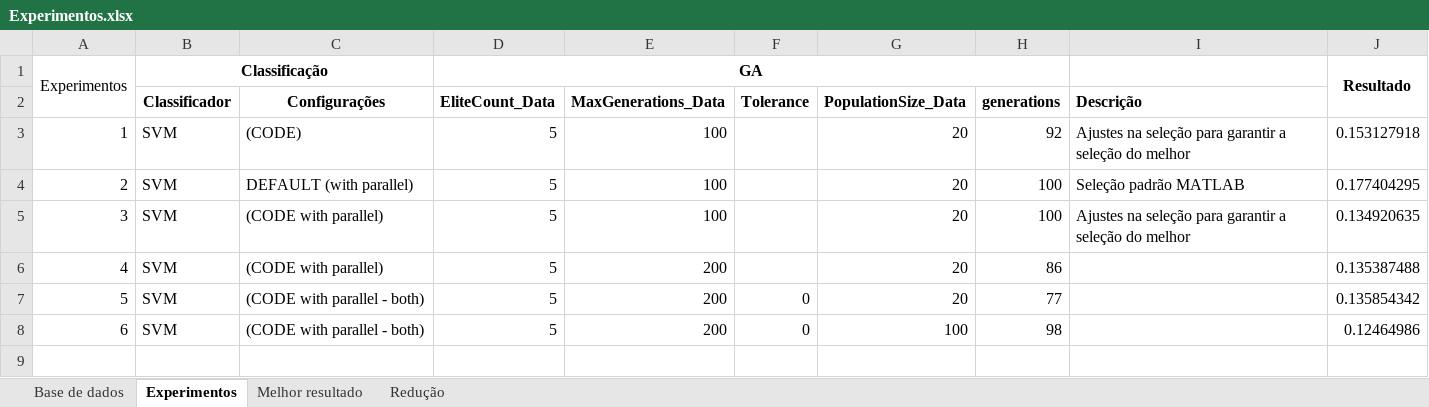
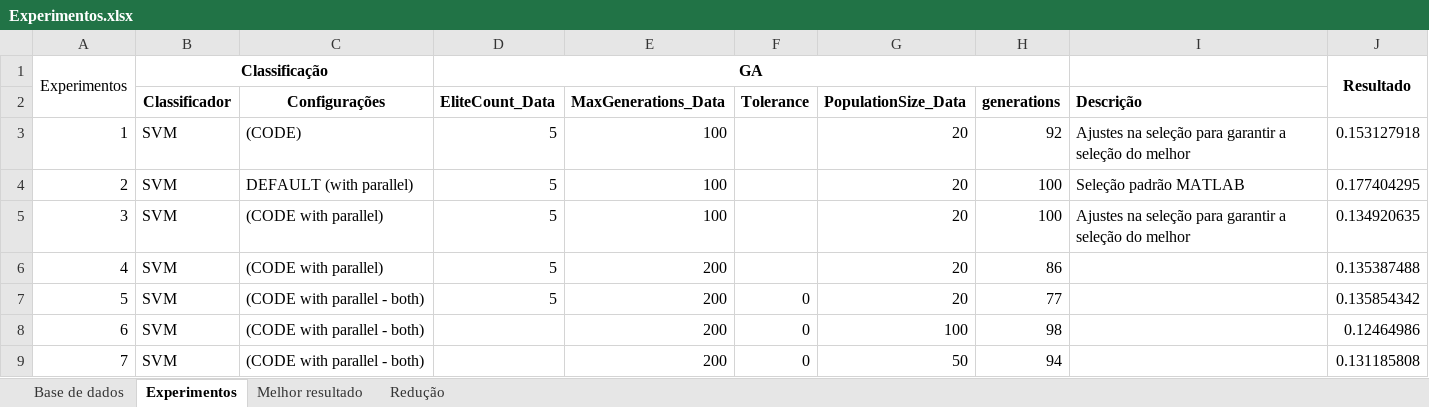
Before and after one commit to urbgames/keystroke, an Excel workbook: _experimentos/Análise01/Experimentos.xlsx, sheet Experimentos, drawn as a sheet; values as stored, in another font and other column widths than the file's, no borders; the diff names each change by its address in the sheet, - before the commit and + after, or states it on an @@ line.

Commit message:
FIm dos experimentos

```diff
--- a/_experimentos/Análise01/Experimentos.xlsx (sheet Experimentos)
+++ b/_experimentos/Análise01/Experimentos.xlsx (sheet Experimentos)
-D8 (EliteCount_Data): 5
+D8 (EliteCount_Data): (empty)
+row 9: 7 | SVM | (CODE with parallel - both) |  | 200 | 0 | 50 | 94 |  | 0.131185808
```
Also changed, not shown: 2 other files.
